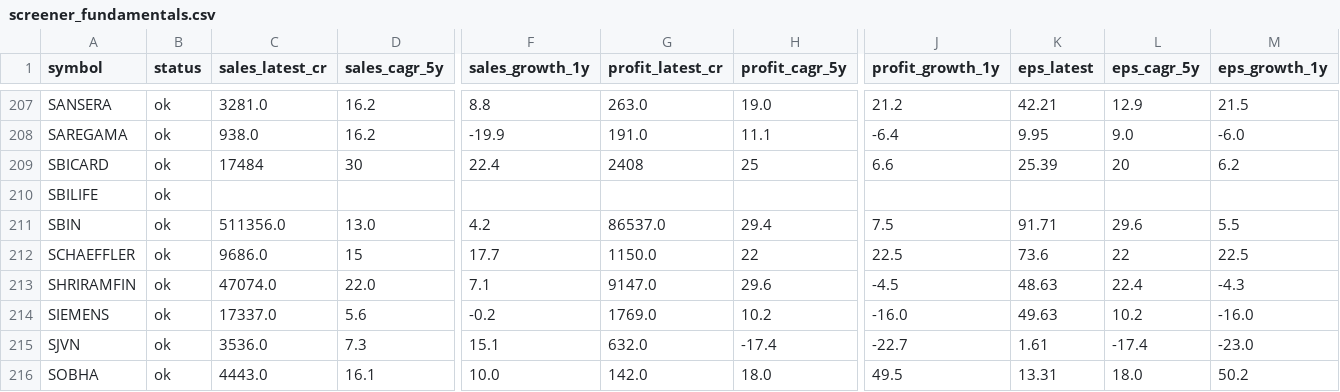
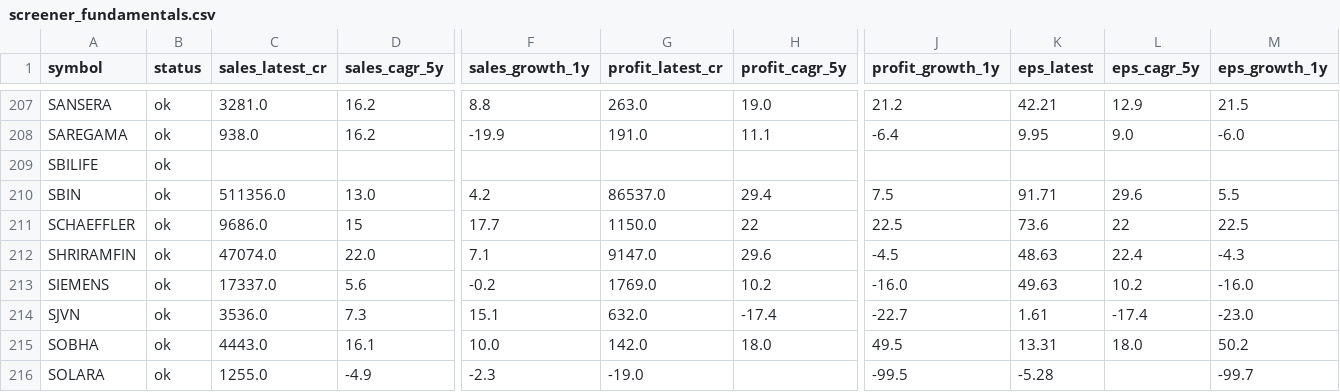
Before and after one commit to guruguha7-droid/india-stock-api, a CSV file: screener_fundamentals.csv, drawn as a sheet; only a part is shown, gaps mark what is left out; the shorter side is filled out with more unchanged rows; rows hold the shown columns only; the diff names each change by its address in the sheet, - before the commit and + after, or states it on an @@ line.

Commit message:
Fix malformed SBICARD row breaking CSV parsing

```diff
--- a/screener_fundamentals.csv
+++ b/screener_fundamentals.csv
-row 209: SBICARD | ok | 17484 | 30 | 22.4 | 2408 | 25 | 6.6 | 25.39 | 20 | 6.2
```
